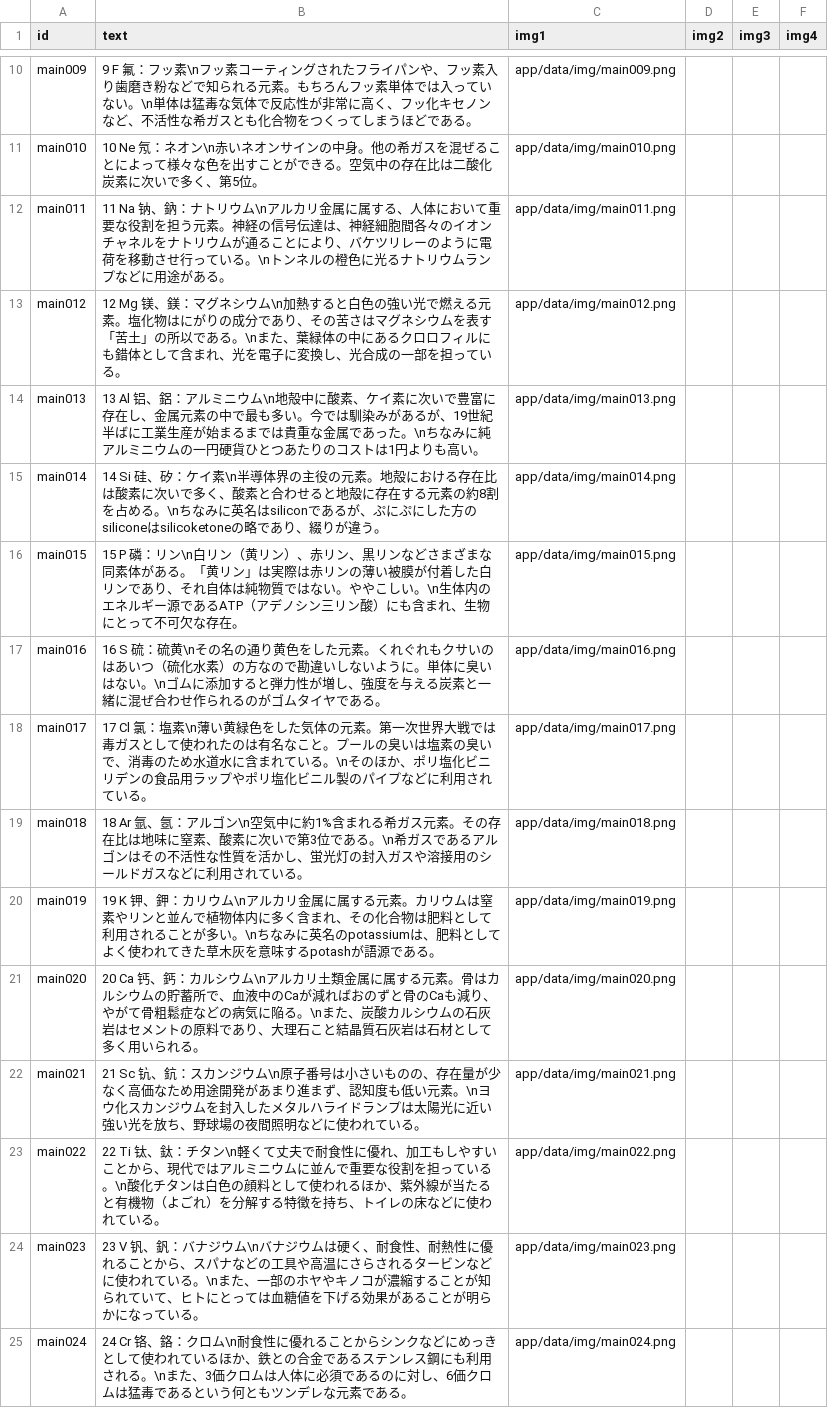
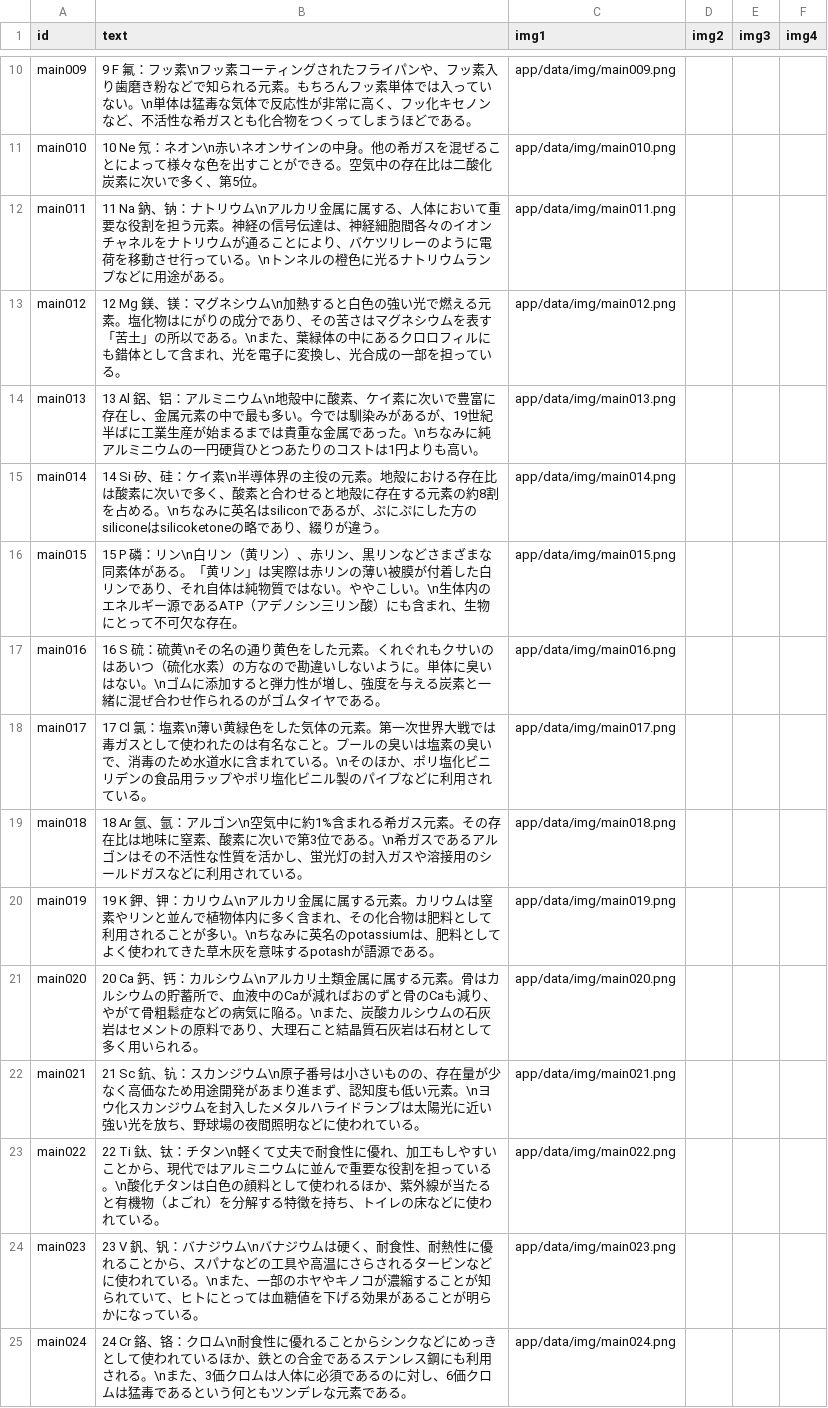
Before and after one commit to utf8sjis/gensokanji-bot, a TSV file: app/data/tweets.tsv, drawn as a sheet; only a part is shown, gaps mark what is left out; the diff covers the shown part only.

Commit message:
update: Update tweets.tsv

```diff
--- a/app/data/tweets.tsv
+++ b/app/data/tweets.tsv
@@ -11,6 +11,6 @@ main009	9 F 氟：フッ素\nフッ素コーティングされたフライパン
 main010	10 Ne 氖：ネオン\n赤いネオンサインの中身。他の希ガスを混ぜることによって様々な色を出すことができる。空気中の存在比は二酸化炭素に次いで多く、第5位。	app/data/img/main010.png			
-main011	11 Na 钠、鈉：ナトリウム\nアルカリ金属に属する、人体において重要な役割を担う元素。神経の信号伝達は、神経細胞間各々のイオンチャネルをナトリウムが通ることにより、バケツリレーのように電荷を移動させ行っている。\nトンネルの橙色に光るナトリウムランプなどに用途がある。	app/data/img/main011.png			
-main012	12 Mg 镁、鎂：マグネシウム\n加熱すると白色の強い光で燃える元素。塩化物はにがりの成分であり、その苦さはマグネシウムを表す「苦土」の所以である。\nまた、葉緑体の中にあるクロロフィルにも錯体として含まれ、光を電子に変換し、光合成の一部を担っている。	app/data/img/main012.png			
-main013	13 Al 铝、鋁：アルミニウム\n地殻中に酸素、ケイ素に次いで豊富に存在し、金属元素の中で最も多い。今では馴染みがあるが、19世紀半ばに工業生産が始まるまでは貴重な金属であった。\nちなみに純アルミニウムの一円硬貨ひとつあたりのコストは1円よりも高い。	app/data/img/main013.png			
-main014	14 Si 硅、矽：ケイ素\n半導体界の主役の元素。地殻における存在比は酸素に次いで多く、酸素と合わせると地殻に存在する元素の約8割を占める。\nちなみに英名はsiliconであるが、ぷにぷにした方のsiliconeはsilicoketoneの略であり、綴りが違う。	app/data/img/main014.png			
+main011	11 Na 鈉、钠：ナトリウム\nアルカリ金属に属する、人体において重要な役割を担う元素。神経の信号伝達は、神経細胞間各々のイオンチャネルをナトリウムが通ることにより、バケツリレーのように電荷を移動させ行っている。\nトンネルの橙色に光るナトリウムランプなどに用途がある。	app/data/img/main011.png			
+main012	12 Mg 鎂、镁：マグネシウム\n加熱すると白色の強い光で燃える元素。塩化物はにがりの成分であり、その苦さはマグネシウムを表す「苦土」の所以である。\nまた、葉緑体の中にあるクロロフィルにも錯体として含まれ、光を電子に変換し、光合成の一部を担っている。	app/data/img/main012.png			
+main013	13 Al 鋁、铝：アルミニウム\n地殻中に酸素、ケイ素に次いで豊富に存在し、金属元素の中で最も多い。今では馴染みがあるが、19世紀半ばに工業生産が始まるまでは貴重な金属であった。\nちなみに純アルミニウムの一円硬貨ひとつあたりのコストは1円よりも高い。	app/data/img/main013.png			
+main014	14 Si 矽、硅：ケイ素\n半導体界の主役の元素。地殻における存在比は酸素に次いで多く、酸素と合わせると地殻に存在する元素の約8割を占める。\nちなみに英名はsiliconであるが、ぷにぷにした方のsiliconeはsilicoketoneの略であり、綴りが違う。	app/data/img/main014.png			
 main015	15 P 磷：リン\n白リン（黄リン）、赤リン、黒リンなどさまざまな同素体がある。「黄リン」は実際は赤リンの薄い被膜が付着した白リンであり、それ自体は純物質ではない。ややこしい。\n生体内のエネルギー源であるATP（アデノシン三リン酸）にも含まれ、生物にとって不可欠な存在。	app/data/img/main015.png			
@@ -18,8 +18,8 @@ main016	16 S 硫：硫黄\nその名の通り黄色をした元素。くれぐ
 main017	17 Cl 氯：塩素\n薄い黄緑色をした気体の元素。第一次世界大戦では毒ガスとして使われたのは有名なこと。プールの臭いは塩素の臭いで、消毒のため水道水に含まれている。\nそのほか、ポリ塩化ビニリデンの食品用ラップやポリ塩化ビニル製のパイプなどに利用されている。	app/data/img/main017.png			
-main018	18 Ar 氩、氬：アルゴン\n空気中に約1%含まれる希ガス元素。その存在比は地味に窒素、酸素に次いで第3位である。\n希ガスであるアルゴンはその不活性な性質を活かし、蛍光灯の封入ガスや溶接用のシールドガスなどに利用されている。	app/data/img/main018.png			
-main019	19 K 钾、鉀：カリウム\nアルカリ金属に属する元素。カリウムは窒素やリンと並んで植物体内に多く含まれ、その化合物は肥料として利用されることが多い。\nちなみに英名のpotassiumは、肥料としてよく使われてきた草木灰を意味するpotashが語源である。	app/data/img/main019.png			
-main020	20 Ca 钙、鈣：カルシウム\nアルカリ土類金属に属する元素。骨はカルシウムの貯蓄所で、血液中のCaが減ればおのずと骨のCaも減り、やがて骨粗鬆症などの病気に陥る。\nまた、炭酸カルシウムの石灰岩はセメントの原料であり、大理石こと結晶質石灰岩は石材として多く用いられる。	app/data/img/main020.png			
-main021	21 Sc 钪、鈧：スカンジウム\n原子番号は小さいものの、存在量が少なく高価なため用途開発があまり進まず、認知度も低い元素。\nヨウ化スカンジウムを封入したメタルハライドランプは太陽光に近い強い光を放ち、野球場の夜間照明などに使われている。	app/data/img/main021.png			
-main022	22 Ti 钛、鈦：チタン\n軽くて丈夫で耐食性に優れ、加工もしやすいことから、現代ではアルミニウムに並んで重要な役割を担っている。\n酸化チタンは白色の顔料として使われるほか、紫外線が当たると有機物（よごれ）を分解する特徴を持ち、トイレの床などに使われている。	app/data/img/main022.png			
-main023	23 V 钒、釩：バナジウム\nバナジウムは硬く、耐食性、耐熱性に優れることから、スパナなどの工具や高温にさらされるタービンなどに使われている。\nまた、一部のホヤやキノコが濃縮することが知られていて、ヒトにとっては血糖値を下げる効果があることが明らかになっている。	app/data/img/main023.png			
-main024	24 Cr 铬、鉻：クロム\n耐食性に優れることからシンクなどにめっきとして使われているほか、鉄との合金であるステンレス鋼にも利用される。\nまた、3価クロムは人体に必須であるのに対し、6価クロムは猛毒であるという何ともツンデレな元素である。	app/data/img/main024.png			
+main018	18 Ar 氬、氩：アルゴン\n空気中に約1%含まれる希ガス元素。その存在比は地味に窒素、酸素に次いで第3位である。\n希ガスであるアルゴンはその不活性な性質を活かし、蛍光灯の封入ガスや溶接用のシールドガスなどに利用されている。	app/data/img/main018.png			
+main019	19 K 鉀、钾：カリウム\nアルカリ金属に属する元素。カリウムは窒素やリンと並んで植物体内に多く含まれ、その化合物は肥料として利用されることが多い。\nちなみに英名のpotassiumは、肥料としてよく使われてきた草木灰を意味するpotashが語源である。	app/data/img/main019.png			
+main020	20 Ca 鈣、钙：カルシウム\nアルカリ土類金属に属する元素。骨はカルシウムの貯蓄所で、血液中のCaが減ればおのずと骨のCaも減り、やがて骨粗鬆症などの病気に陥る。\nまた、炭酸カルシウムの石灰岩はセメントの原料であり、大理石こと結晶質石灰岩は石材として多く用いられる。	app/data/img/main020.png			
+main021	21 Sc 鈧、钪：スカンジウム\n原子番号は小さいものの、存在量が少なく高価なため用途開発があまり進まず、認知度も低い元素。\nヨウ化スカンジウムを封入したメタルハライドランプは太陽光に近い強い光を放ち、野球場の夜間照明などに使われている。	app/data/img/main021.png			
+main022	22 Ti 鈦、钛：チタン\n軽くて丈夫で耐食性に優れ、加工もしやすいことから、現代ではアルミニウムに並んで重要な役割を担っている。\n酸化チタンは白色の顔料として使われるほか、紫外線が当たると有機物（よごれ）を分解する特徴を持ち、トイレの床などに使われている。	app/data/img/main022.png			
+main023	23 V 釩、钒：バナジウム\nバナジウムは硬く、耐食性、耐熱性に優れることから、スパナなどの工具や高温にさらされるタービンなどに使われている。\nまた、一部のホヤやキノコが濃縮することが知られていて、ヒトにとっては血糖値を下げる効果があることが明らかになっている。	app/data/img/main023.png			
+main024	24 Cr 鉻、铬：クロム\n耐食性に優れることからシンクなどにめっきとして使われているほか、鉄との合金であるステンレス鋼にも利用される。\nまた、3価クロムは人体に必須であるのに対し、6価クロムは猛毒であるという何ともツンデレな元素である。	app/data/img/main024.png			
```
Also changed, not shown: 86 edited cells elsewhere in this file.
